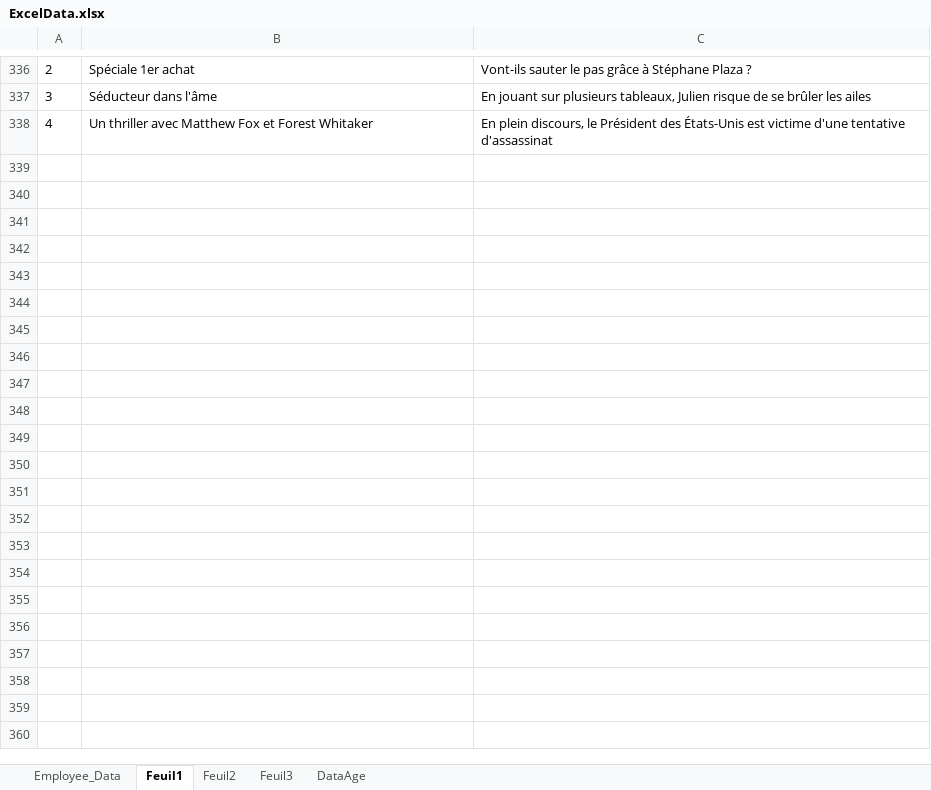
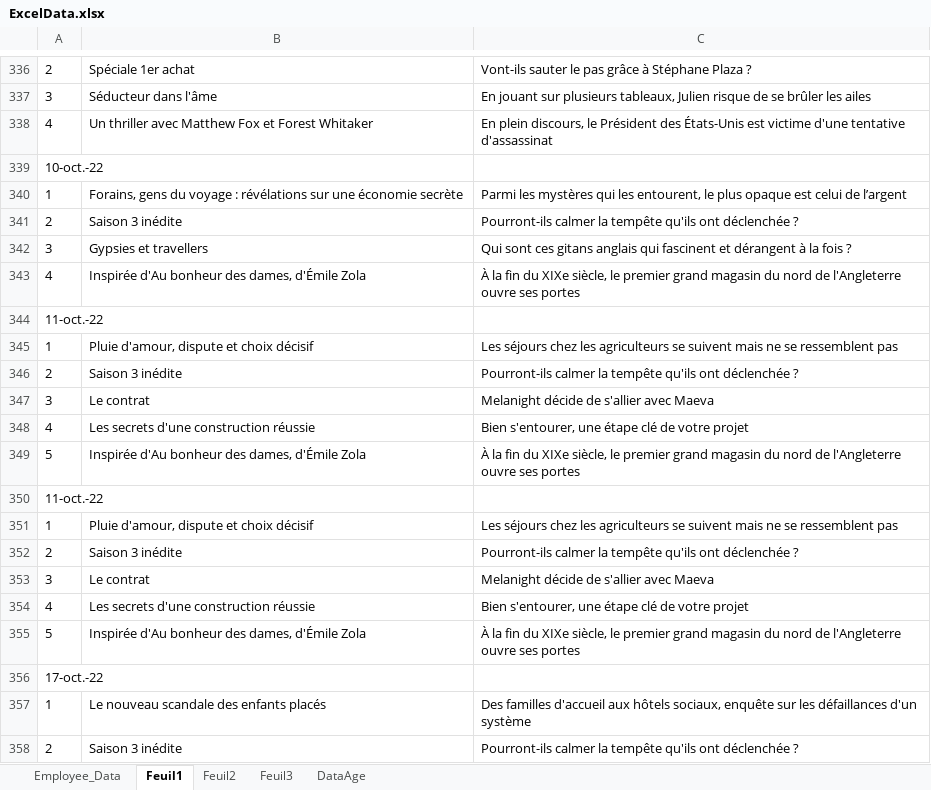
Before and after one commit to AbdiAutom/web6play, an Excel workbook: ExcelData.xlsx, sheet Feuil1, drawn as a sheet; only a part is shown, gaps mark what is left out; values as stored, in another font and other column widths than the file's, no borders; the diff covers the shown part only; the diff names each change by its address in the sheet, - before the commit and + after, or states it on an @@ line.

```diff
--- a/ExcelData.xlsx (sheet Feuil1)
+++ b/ExcelData.xlsx (sheet Feuil1)
+row 339: 10-oct.-22
+row 340: 1 | Forains, gens du voyage : révélations sur une économie secrète | Parmi les mystères qui les entourent, le plus opaque est celui de l’argent
+row 341: 2 | Saison 3 inédite | Pourront-ils calmer la tempête qu'ils ont déclenchée ?
+row 342: 3 | Gypsies et travellers | Qui sont ces gitans anglais qui fascinent et dérangent à la fois ?
+row 343: 4 | Inspirée d'Au bonheur des dames, d'Émile Zola | À la fin du XIXe siècle, le premier grand magasin du nord de l'Angleterre ouvre ses portes
+row 344: 11-oct.-22
+row 345: 1 | Pluie d'amour, dispute et choix décisif | Les séjours chez les agriculteurs se suivent mais ne se ressemblent pas
+row 346: 2 | Saison 3 inédite | Pourront-ils calmer la tempête qu'ils ont déclenchée ?
+row 347: 3 | Le contrat | Melanight décide de s'allier avec Maeva
+row 348: 4 | Les secrets d'une construction réussie | Bien s'entourer, une étape clé de votre projet
+row 349: 5 | Inspirée d'Au bonheur des dames, d'Émile Zola | À la fin du XIXe siècle, le premier grand magasin du nord de l'Angleterre ouvre ses portes
+row 350: 11-oct.-22
+row 351: 1 | Pluie d'amour, dispute et choix décisif | Les séjours chez les agriculteurs se suivent mais ne se ressemblent pas
+row 352: 2 | Saison 3 inédite | Pourront-ils calmer la tempête qu'ils ont déclenchée ?
+row 353: 3 | Le contrat | Melanight décide de s'allier avec Maeva
+row 354: 4 | Les secrets d'une construction réussie | Bien s'entourer, une étape clé de votre projet
+row 355: 5 | Inspirée d'Au bonheur des dames, d'Émile Zola | À la fin du XIXe siècle, le premier grand magasin du nord de l'Angleterre ouvre ses portes
+row 356: 17-oct.-22
+row 357: 1 | Le nouveau scandale des enfants placés | Des familles d'accueil aux hôtels sociaux, enquête sur les défaillances d'un système
+row 358: 2 | Saison 3 inédite | Pourront-ils calmer la tempête qu'ils ont déclenchée ?
```
Also changed, not shown: 78 added rows elsewhere in this sheet, 8 other files.
